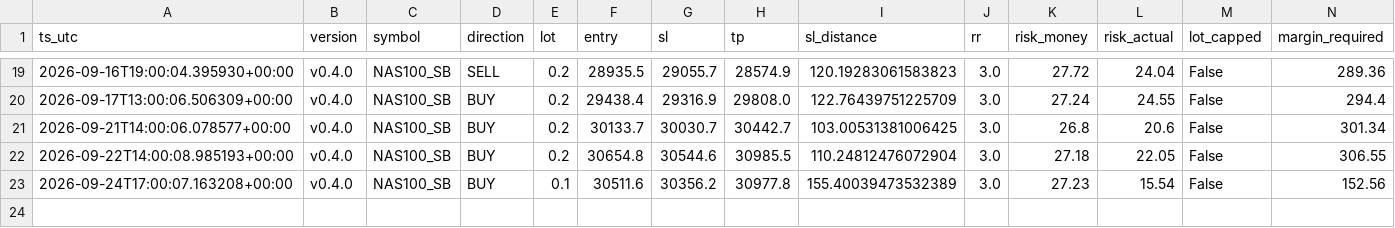
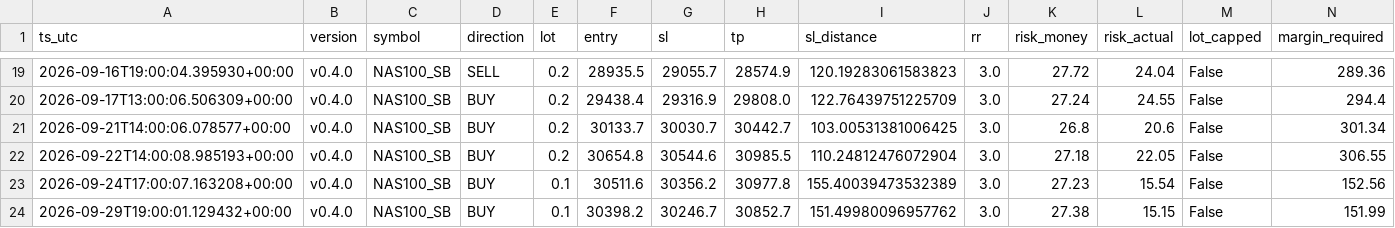
Before and after one commit to jorgenofuentes/tb-logs, a CSV file: trades_NAS100_SB_v0.4.0.csv, drawn as a sheet; only a part is shown, gaps mark what is left out; rows hold the shown columns only; the diff names each change by its address in the sheet, - before the commit and + after, or states it on an @@ line.

```diff
--- a/trades_NAS100_SB_v0.4.0.csv
+++ b/trades_NAS100_SB_v0.4.0.csv
+row 24: 2026-09-29T19:00:01.129432+00:00 | v0.4.0 | NAS100_SB | BUY | 0.1 | 30398.2 | 30246.7 | 30852.7 | 151.49980096957762 | 3.0 | 27.38 | 15.15 | False | 151.99
```
Also changed, not shown: signals_NAS100_SB_v0.4.0.csv, signals_US500_SB_v0.4.0.csv, 4 other files.
